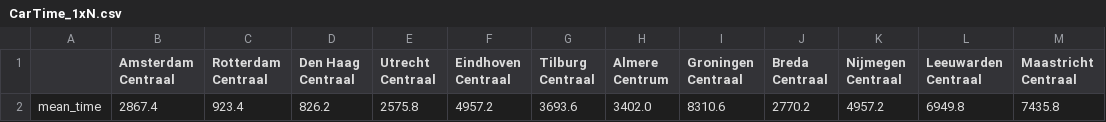
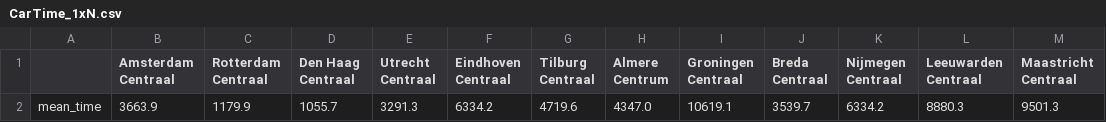
Before and after one commit to gkosmidis4/TiL-6022-Group-Project, a CSV file: data/CarTime_1xN.csv, drawn as a sheet; removed rows and columns are numbered as before the commit, all else as after; the diff names each change by its address in the sheet, - before the commit and + after, or states it on an @@ line.

```diff
--- a/data/CarTime_1xN.csv
+++ b/data/CarTime_1xN.csv
-row 2: mean_time | 2867.4 | 923.4 | 826.2 | 2575.8 | 4957.2 | 3693.6 | 3402.0 | 8310.6 | 2770.2 | 4957.2 | 6949.8 | 7435.8
+row 2: mean_time | 3663.9 | 1179.9 | 1055.7 | 3291.3 | 6334.2 | 4719.6 | 4347.0 | 10619.1 | 3539.7 | 6334.2 | 8880.3 | 9501.3
```
Also changed, not shown: data/CarCostTime_tidy.csv, data/CarCost_1xN.csv.
